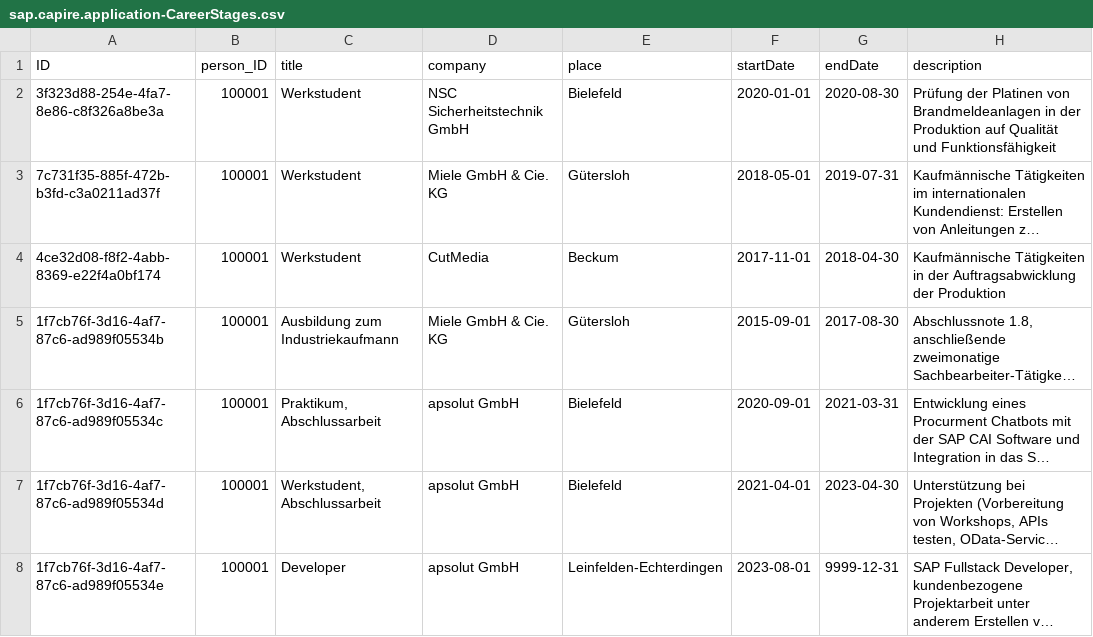
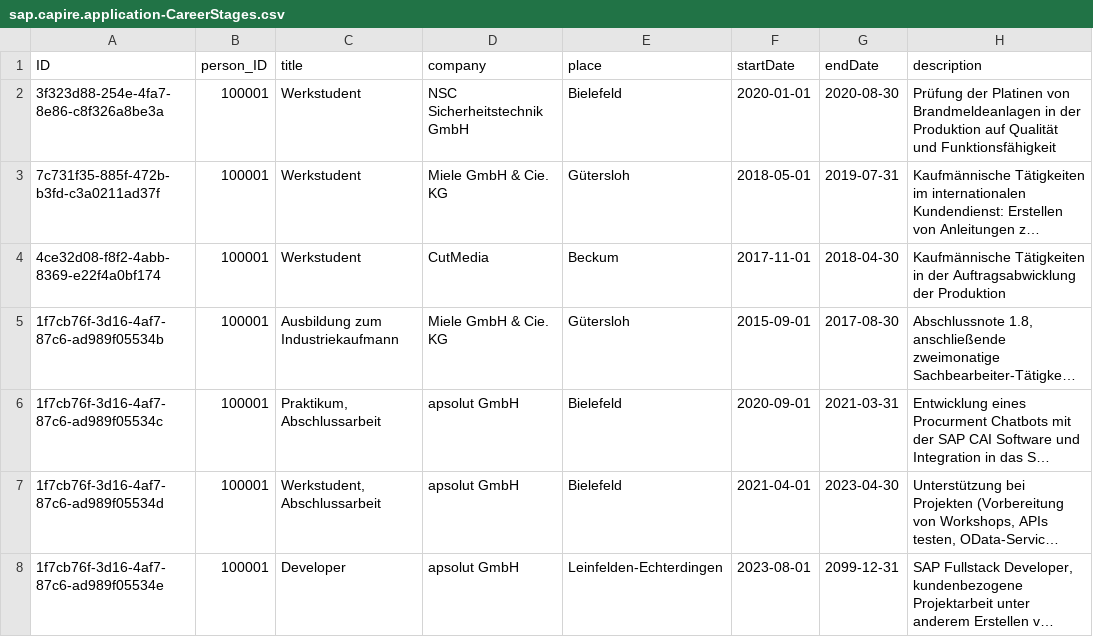
Before and after one commit to lukas-schoe/curriculumVitae, a CSV file: db/data/sap.capire.application-CareerStages.csv, drawn as a sheet; long unchanged cells end in …; the diff names each change by its address in the sheet, - before the commit and + after, or states it on an @@ line.

```diff
--- a/db/data/sap.capire.application-CareerStages.csv
+++ b/db/data/sap.capire.application-CareerStages.csv
-G8 (endDate): 9999-12-31
+G8 (endDate): 2099-12-31
```
Also changed, not shown: db/data/sap.capire.application-EducationalSteps.csv, db/data/sap.capire.application-Hobbies.csv, 13 other files.
